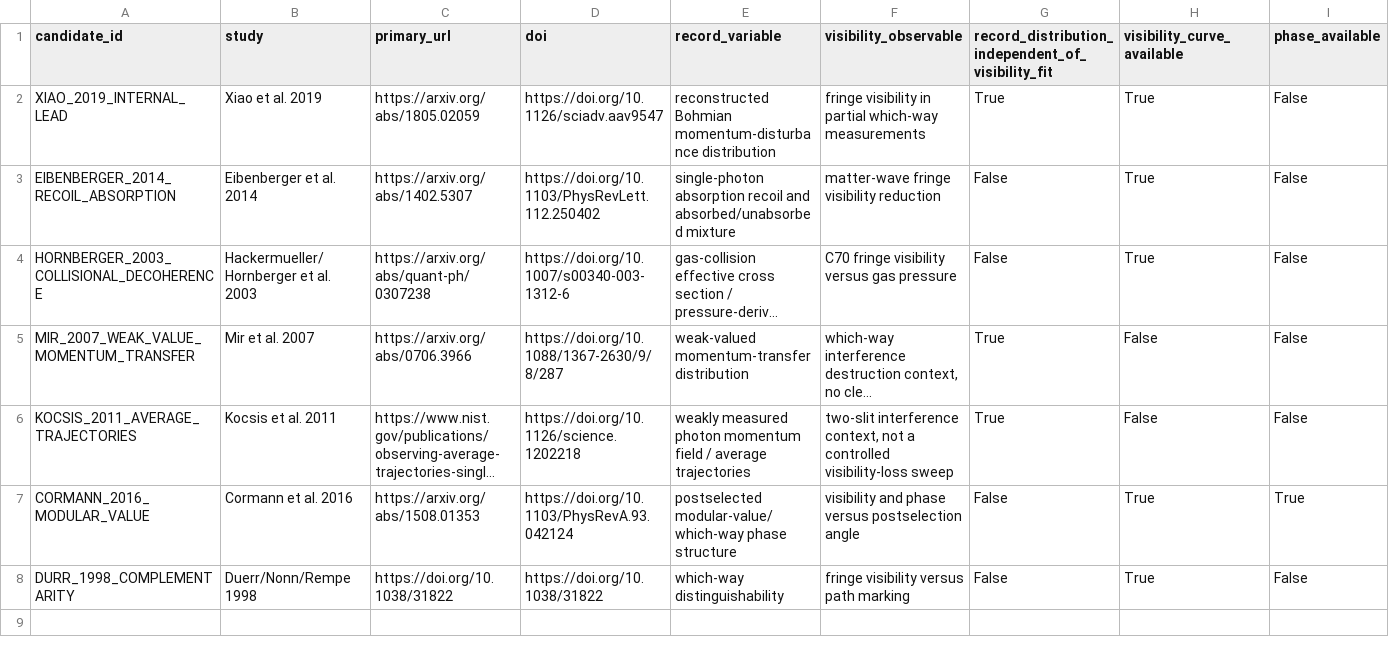
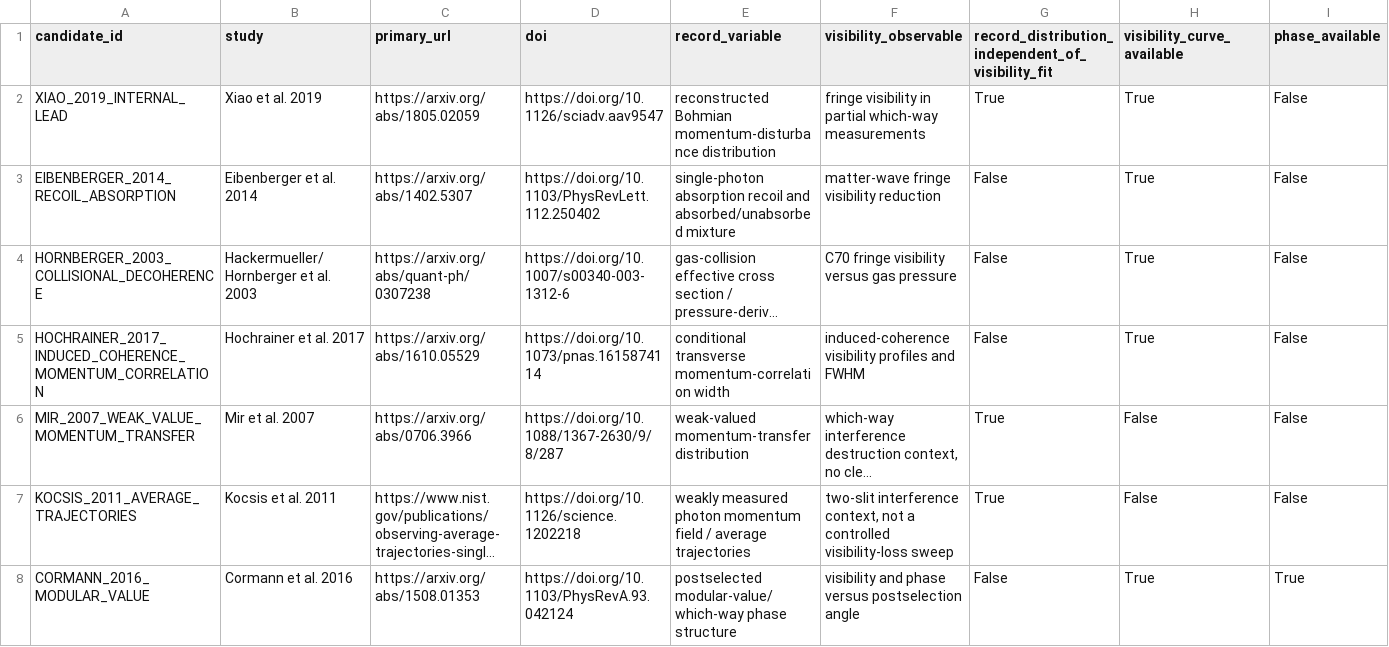
Before and after one commit to workingclassbuddha/cd-quantum-measurement, a CSV file: outputs/no_refit_target_scout/no_refit_target_candidate_register.csv, drawn as a sheet; only a part is shown; the shorter side is filled out with more unchanged rows; long unchanged cells end in …; rows hold the shown columns only; the diff names each change by its address in the sheet, - before the commit and + after, or states it on an @@ line.

Commit message:
add hochrainer momentum-correlation scout

```diff
--- a/outputs/no_refit_target_scout/no_refit_target_candidate_register.csv
+++ b/outputs/no_refit_target_scout/no_refit_target_candidate_register.csv
+row 5: HOCHRAINER_2017_INDUCED_COHERENCE_MOMENTUM_CORRELATION | Hochrainer et al. 2017 | https://arxiv.org/abs/1610.05529 | https://doi.org/10.1073/pnas.1615874114 | conditional transverse momentum-correlation width | induced-coherence visibility profiles and FWHM | False | True | False
```
Also changed, not shown: outputs/no_refit_target_scout/no_refit_target_scout_summary.csv, 10 other files.
